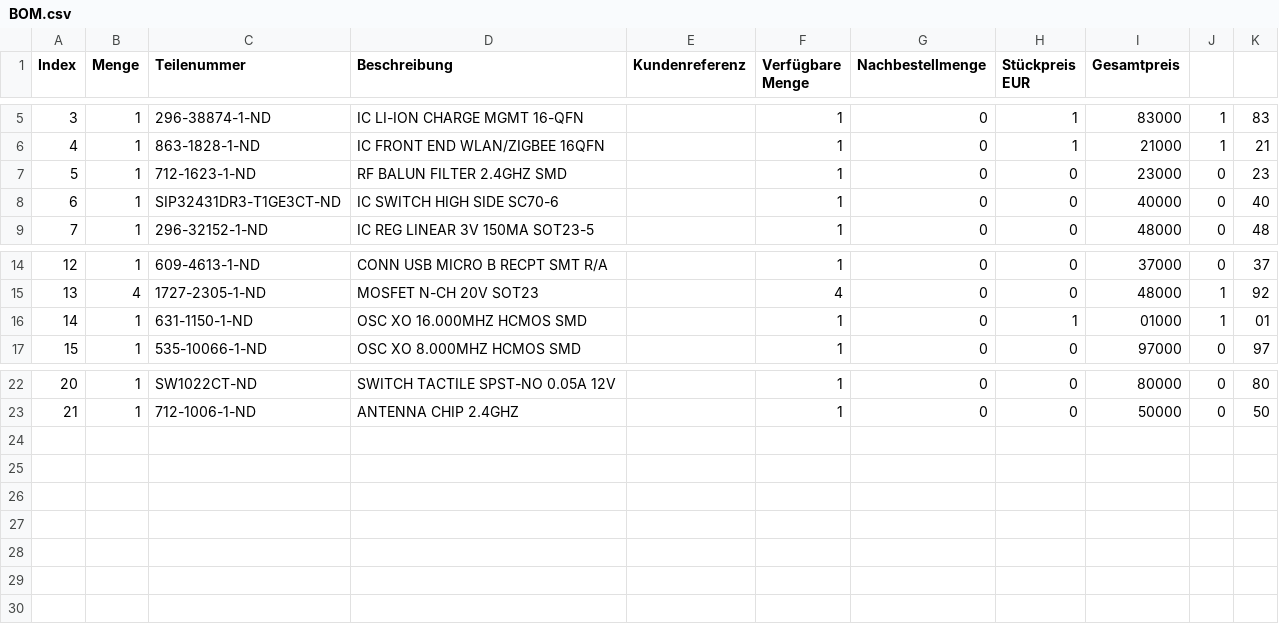
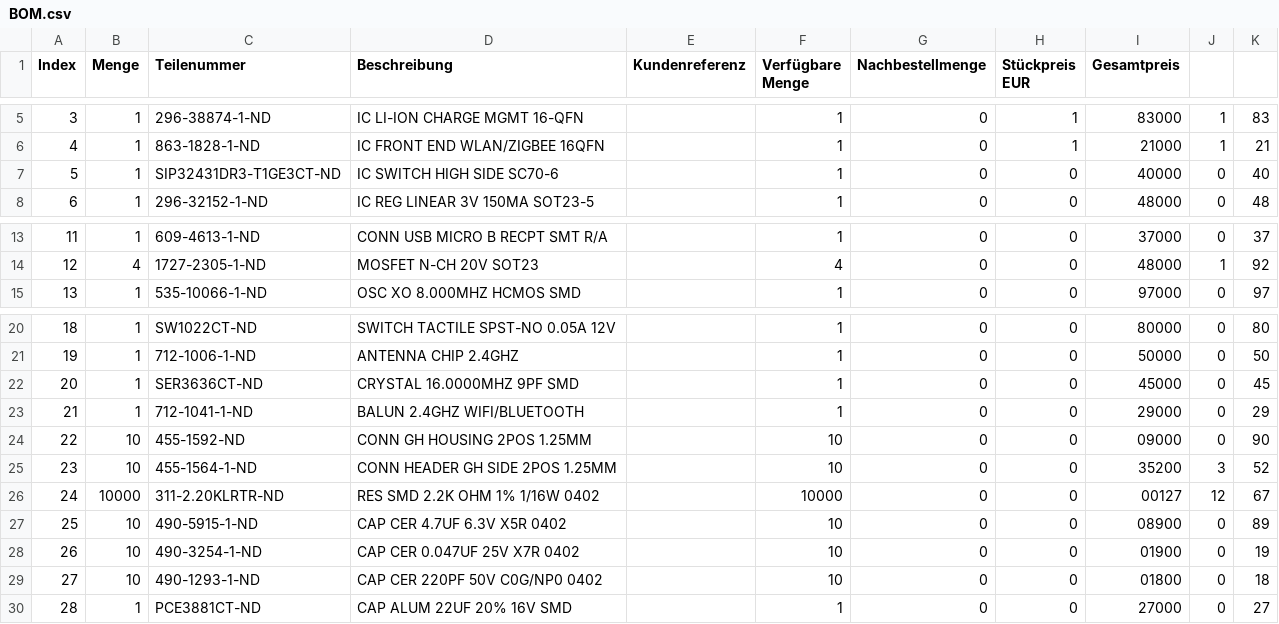
Before and after one commit to Roboy/roboy_crazyfly, a CSV file: BOM.csv, drawn as a sheet; only a part is shown, gaps mark what is left out; removed rows and columns are numbered as before the commit, all else as after; the diff names each change by its address in the sheet, - before the commit and + after, or states it on an @@ line.

Commit message:
with current BOM

```diff
--- a/BOM.csv
+++ b/BOM.csv
-row 7: 5 | 1 | 712-1623-1-ND | RF BALUN FILTER 2.4GHZ SMD |  | 1 | 0 | 0 | 23000 | 0 | 23
@@ column A (Index) renumbered between rows 7 and 21 @@
-row 16: 14 | 1 | 631-1150-1-ND | OSC XO 16.000MHZ HCMOS SMD |  | 1 | 0 | 1 | 01000 | 1 | 01
+row 22: 20 | 1 | SER3636CT-ND | CRYSTAL 16.0000MHZ 9PF SMD |  | 1 | 0 | 0 | 45000 | 0 | 45
+row 23: 21 | 1 | 712-1041-1-ND | BALUN 2.4GHZ WIFI/BLUETOOTH |  | 1 | 0 | 0 | 29000 | 0 | 29
+row 24: 22 | 10 | 455-1592-ND | CONN GH HOUSING 2POS 1.25MM |  | 10 | 0 | 0 | 09000 | 0 | 90
+row 25: 23 | 10 | 455-1564-1-ND | CONN HEADER GH SIDE 2POS 1.25MM |  | 10 | 0 | 0 | 35200 | 3 | 52
+row 26: 24 | 10000 | 311-2.20KLRTR-ND | RES SMD 2.2K OHM 1% 1/16W 0402 |  | 10000 | 0 | 0 | 00127 | 12 | 67
+row 27: 25 | 10 | 490-5915-1-ND | CAP CER 4.7UF 6.3V X5R 0402 |  | 10 | 0 | 0 | 08900 | 0 | 89
+row 28: 26 | 10 | 490-3254-1-ND | CAP CER 0.047UF 25V X7R 0402 |  | 10 | 0 | 0 | 01900 | 0 | 19
+row 29: 27 | 10 | 490-1293-1-ND | CAP CER 220PF 50V C0G/NP0 0402 |  | 10 | 0 | 0 | 01800 | 0 | 18
+row 30: 28 | 1 | PCE3881CT-ND | CAP ALUM 22UF 20% 16V SMD |  | 1 | 0 | 0 | 27000 | 0 | 27
```
